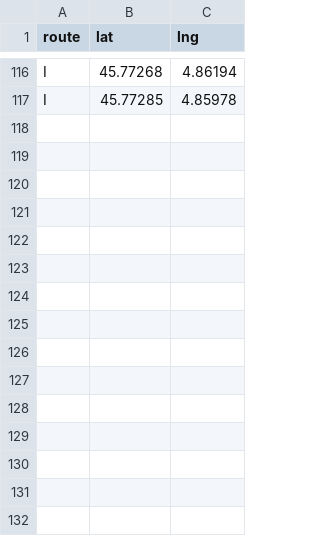
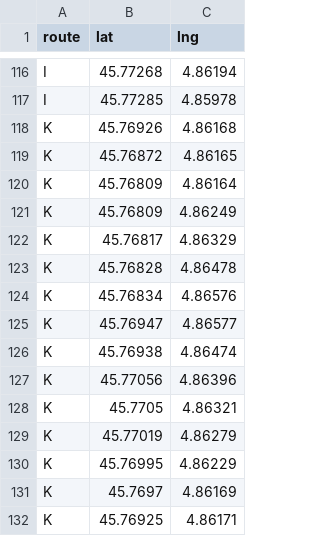
Before and after one commit to ClassTerr/TER, a CSV file: waypoints.csv, drawn as a sheet; only a part is shown, gaps mark what is left out; the diff names each change by its address in the sheet, - before the commit and + after, or states it on an @@ line.

```diff
--- a/waypoints.csv
+++ b/waypoints.csv
+row 118: K | 45.76926 | 4.86168
+row 119: K | 45.76872 | 4.86165
+row 120: K | 45.76809 | 4.86164
+row 121: K | 45.76809 | 4.86249
+row 122: K | 45.76817 | 4.86329
+row 123: K | 45.76828 | 4.86478
+row 124: K | 45.76834 | 4.86576
+row 125: K | 45.76947 | 4.86577
+row 126: K | 45.76938 | 4.86474
+row 127: K | 45.77056 | 4.86396
+row 128: K | 45.7705 | 4.86321
+row 129: K | 45.77019 | 4.86279
+row 130: K | 45.76995 | 4.86229
+row 131: K | 45.7697 | 4.86169
+row 132: K | 45.76925 | 4.86171
```
Also changed, not shown: 1 other file.
